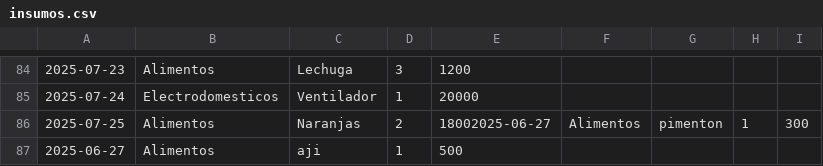
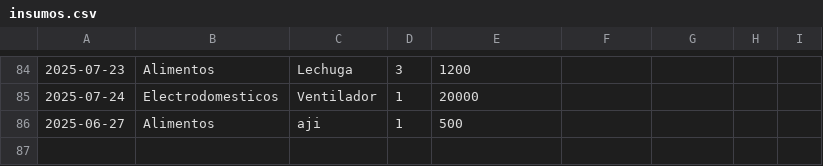
Before and after one commit to VicenteGonzalez14/llegandoafindemes, a CSV file: insumos.csv, drawn as a sheet; only a part is shown, gaps mark what is left out.

```diff
--- a/insumos.csv
+++ b/insumos.csv
@@ -85,3 +85,2 @@
 2025-07-24, Electrodomesticos, Ventilador,1,20000
-2025-07-25, Alimentos, Naranjas,2,18002025-06-27,Alimentos,pimenton,1,300
 2025-06-27,Alimentos,aji,1,500
```
Also changed, not shown: 5 other files.
